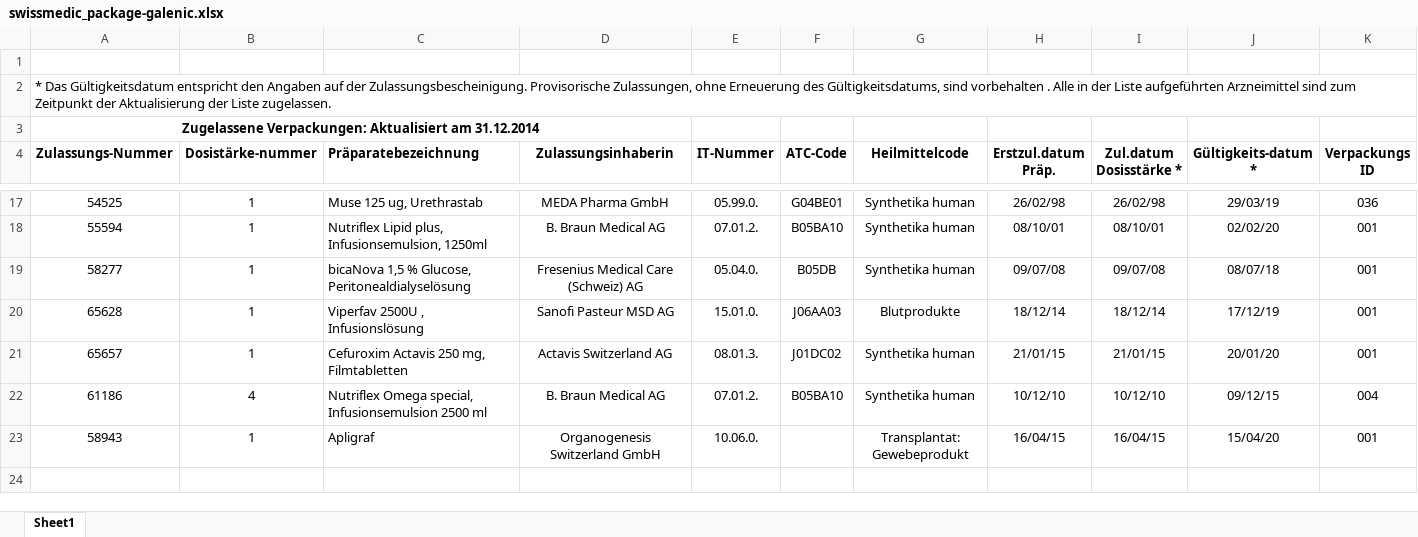
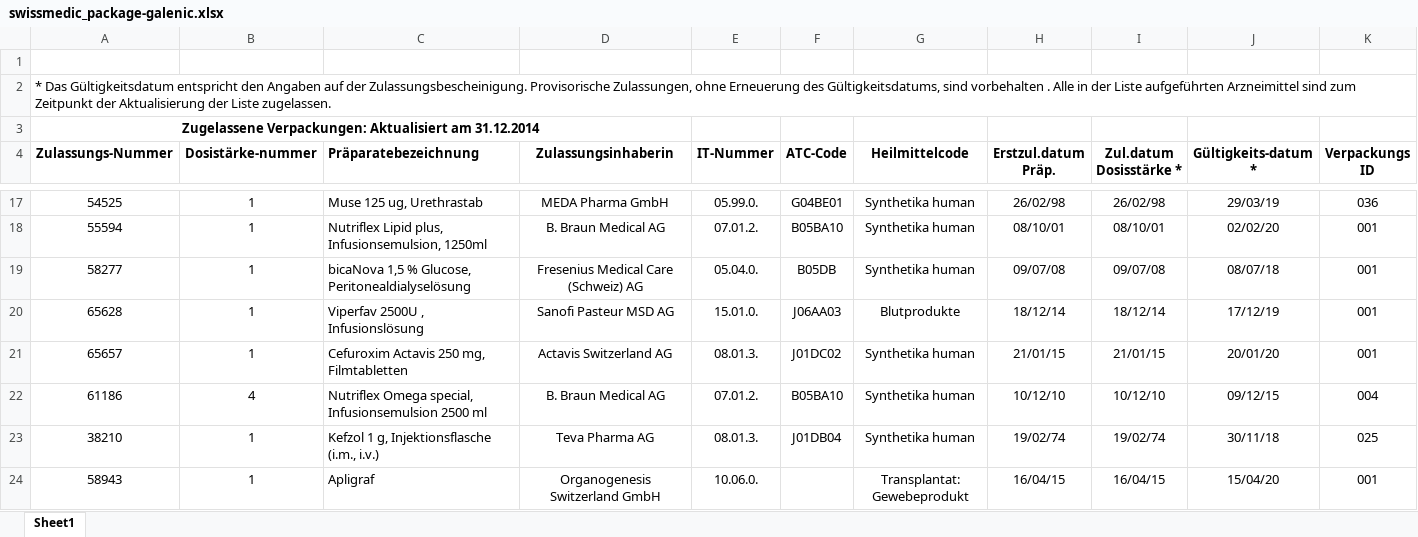
Before and after one commit to zdavatz/oddb2xml, an Excel workbook: spec/data/swissmedic_package-galenic.xlsx, sheet Sheet1, drawn as a sheet; only a part is shown, gaps mark what is left out; values as stored, in another font and other column widths than the file's, no borders; charts and pictures not drawn; rows hold the shown columns only; the diff names each change by its address in the sheet, - before the commit and + after, or states it on an @@ line.

Commit message:
Correct return parameter for search_galenic_info

```diff
--- a/spec/data/swissmedic_package-galenic.xlsx (sheet Sheet1)
+++ b/spec/data/swissmedic_package-galenic.xlsx (sheet Sheet1)
+row 23: 38210 | 1 | Kefzol 1 g, Injektionsflasche (i.m., i.v.) | Teva Pharma AG | 08.01.3. | J01DB04 | Synthetika human | 19/02/74 | 19/02/74 | 30/11/18 | 025
```
Also changed, not shown: 1 other file.
